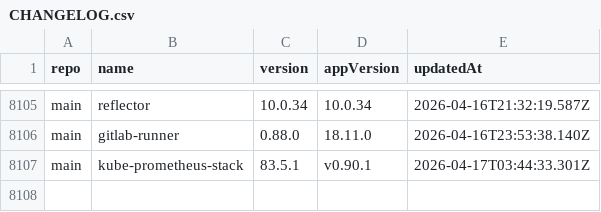
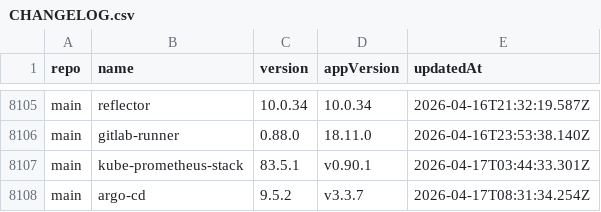
Before and after one commit to xfworld/charts, a CSV file: CHANGELOG.csv, drawn as a sheet; only a part is shown, gaps mark what is left out.

```diff
--- a/CHANGELOG.csv
+++ b/CHANGELOG.csv
@@ -8107 +8107,2 @@ main,gitlab-runner,0.88.0,18.11.0,2026-04-16T23:53:38.140Z
 main,kube-prometheus-stack,83.5.1,v0.90.1,2026-04-17T03:44:33.301Z
+main,argo-cd,9.5.2,v3.3.7,2026-04-17T08:31:34.254Z
```
Also changed, not shown: 2 other files.
